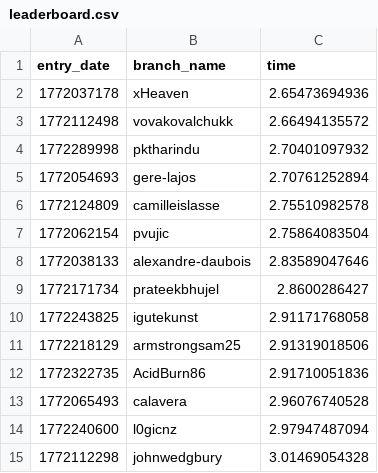
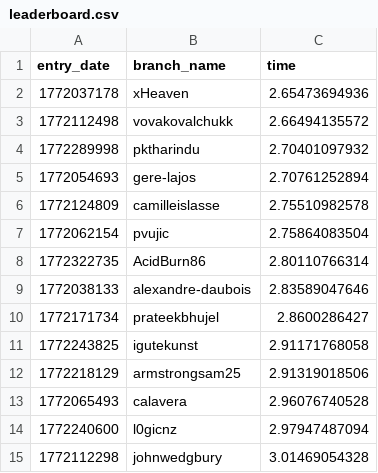
Before and after one commit to matei88/100-million-row-challenge, a CSV file: leaderboard.csv, drawn as a sheet; only a part is shown; removed rows and columns are numbered as before the commit, all else as after; the diff names each change by its address in the sheet, - before the commit and + after, or states it on an @@ line.

Commit message:
Update leaderboard

```diff
--- a/leaderboard.csv
+++ b/leaderboard.csv
+row 8: 1772322735 | AcidBurn86 | 2.80110766314
-row 12: 1772322735 | AcidBurn86 | 2.91710051836
```
